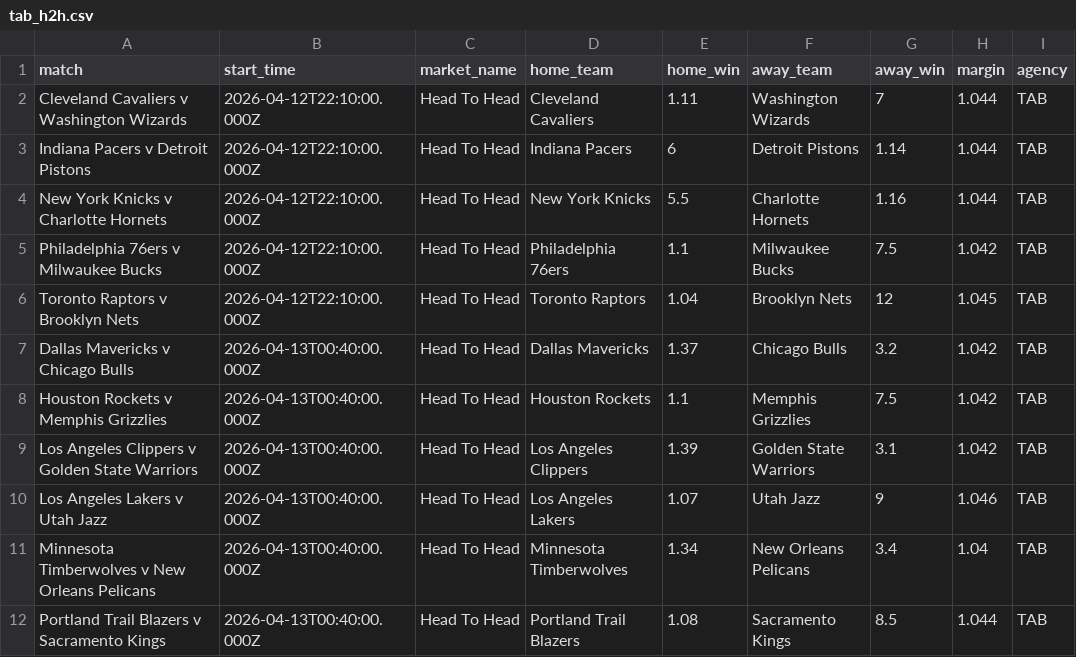
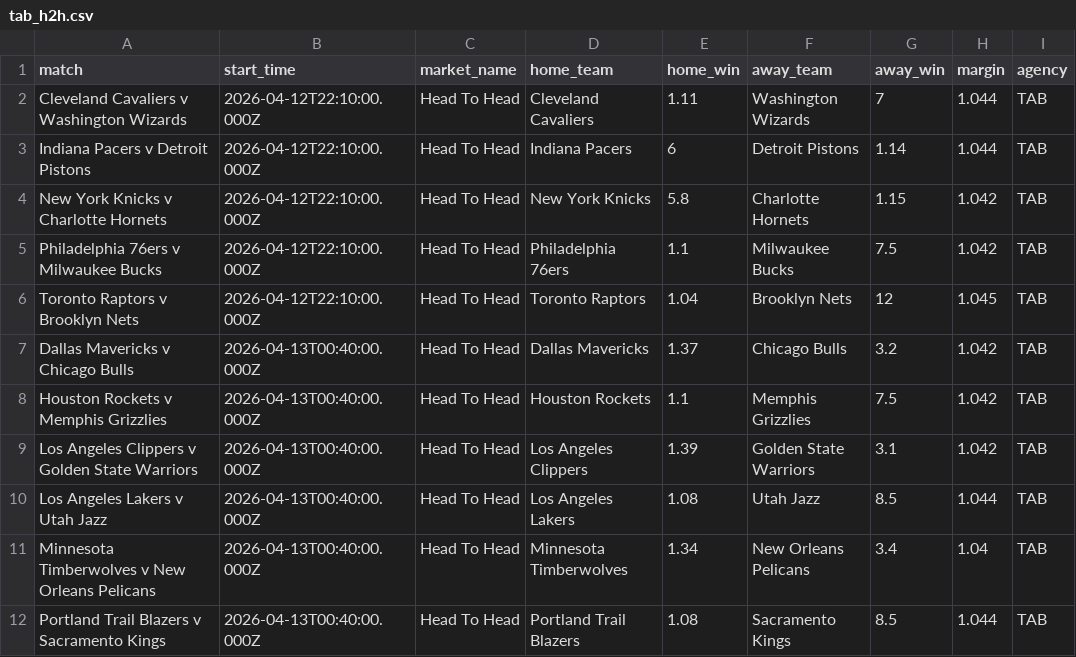
Before and after one commit to jamesbrown1417/NBA, a CSV file: Data/scraped_odds/tab_h2h.csv, drawn as a sheet.

```diff
--- a/Data/scraped_odds/tab_h2h.csv
+++ b/Data/scraped_odds/tab_h2h.csv
@@ -3,3 +3,3 @@ Cleveland Cavaliers v Washington Wizards,2026-04-12T22:10:00.000Z,Head To Head,C
 Indiana Pacers v Detroit Pistons,2026-04-12T22:10:00.000Z,Head To Head,Indiana Pacers,6,Detroit Pistons,1.14,1.044,TAB
-New York Knicks v Charlotte Hornets,2026-04-12T22:10:00.000Z,Head To Head,New York Knicks,5.5,Charlotte Hornets,1.16,1.044,TAB
+New York Knicks v Charlotte Hornets,2026-04-12T22:10:00.000Z,Head To Head,New York Knicks,5.8,Charlotte Hornets,1.15,1.042,TAB
 Philadelphia 76ers v Milwaukee Bucks,2026-04-12T22:10:00.000Z,Head To Head,Philadelphia 76ers,1.1,Milwaukee Bucks,7.5,1.042,TAB
@@ -9,3 +9,3 @@ Houston Rockets v Memphis Grizzlies,2026-04-13T00:40:00.000Z,Head To Head,Housto
 Los Angeles Clippers v Golden State Warriors,2026-04-13T00:40:00.000Z,Head To Head,Los Angeles Clippers,1.39,Golden State Warriors,3.1,1.042,TAB
-Los Angeles Lakers v Utah Jazz,2026-04-13T00:40:00.000Z,Head To Head,Los Angeles Lakers,1.07,Utah Jazz,9,1.046,TAB
+Los Angeles Lakers v Utah Jazz,2026-04-13T00:40:00.000Z,Head To Head,Los Angeles Lakers,1.08,Utah Jazz,8.5,1.044,TAB
 Minnesota Timberwolves v New Orleans Pelicans,2026-04-13T00:40:00.000Z,Head To Head,Minnesota Timberwolves,1.34,New Orleans Pelicans,3.4,1.04,TAB
```
Also changed, not shown: Data/scraped_odds/neds_player_assists.csv, Data/scraped_odds/neds_player_points.csv, 12 other files.
